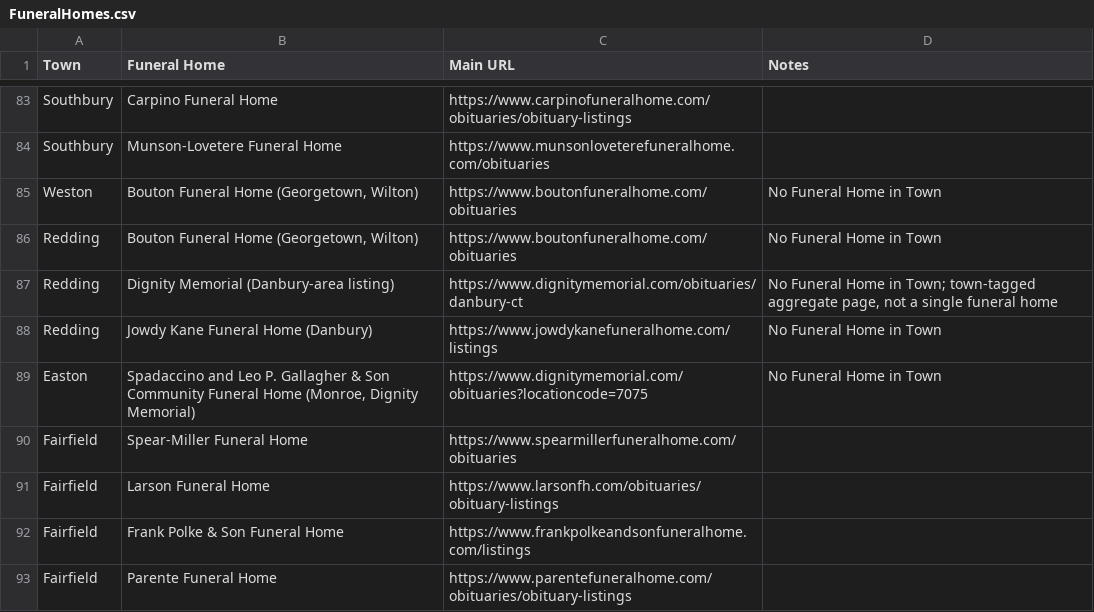
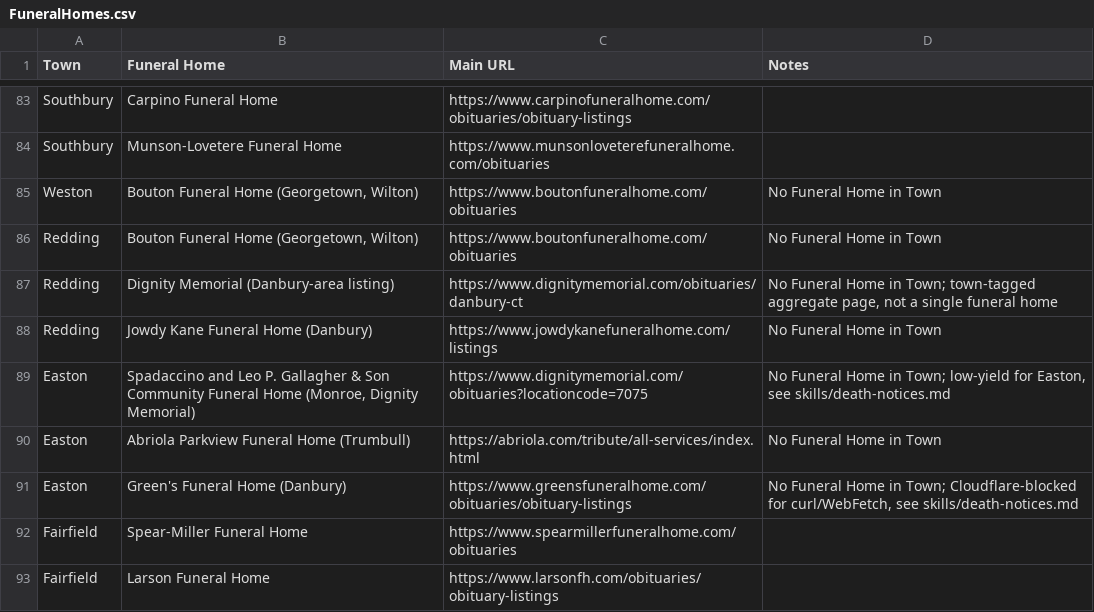
Before and after one commit to ElectricRoseStudio/AI-Journo-mooc-starter-kit, a CSV file: FuneralHomes.csv, drawn as a sheet; only a part is shown, gaps mark what is left out; the shorter side is filled out with more unchanged rows.

Commit message:
Add Easton sources to FuneralHomes.csv, log death-notices findings
Monroe's Dignity Memorial feed was low-yield for Easton and had one
false-positive (Joanne Raymond, actually a Redding resident). Added
Abriola Parkview (FuneralTech CMS, same as Lesko) and Green's
(Cloudflare-blocked even on individual permalinks) as new sources.

```diff
--- a/FuneralHomes.csv
+++ b/FuneralHomes.csv
@@ -88,3 +88,5 @@ Redding,Dignity Memorial (Danbury-area listing),https://www.dignitymemorial.com/
 Redding,Jowdy Kane Funeral Home (Danbury),https://www.jowdykanefuneralhome.com/listings,No Funeral Home in Town
-Easton,"Spadaccino and Leo P. Gallagher & Son Community Funeral Home (Monroe, Dignity Memorial)",https://www.dignitymemorial.com/obituaries?locationcode=7075,No Funeral Home in Town
+Easton,"Spadaccino and Leo P. Gallagher & Son Community Funeral Home (Monroe, Dignity Memorial)",https://www.dignitymemorial.com/obituaries?locationcode=7075,"No Funeral Home in Town; low-yield for Easton, see skills/death-notices.md"
+Easton,Abriola Parkview Funeral Home (Trumbull),https://abriola.com/tribute/all-services/index.html,No Funeral Home in Town
+Easton,Green's Funeral Home (Danbury),https://www.greensfuneralhome.com/obituaries/obituary-listings,"No Funeral Home in Town; Cloudflare-blocked for curl/WebFetch, see skills/death-notices.md"
 Fairfield,Spear-Miller Funeral Home,https://www.spearmillerfuneralhome.com/obituaries,
```
Also changed, not shown: 1 other file.
